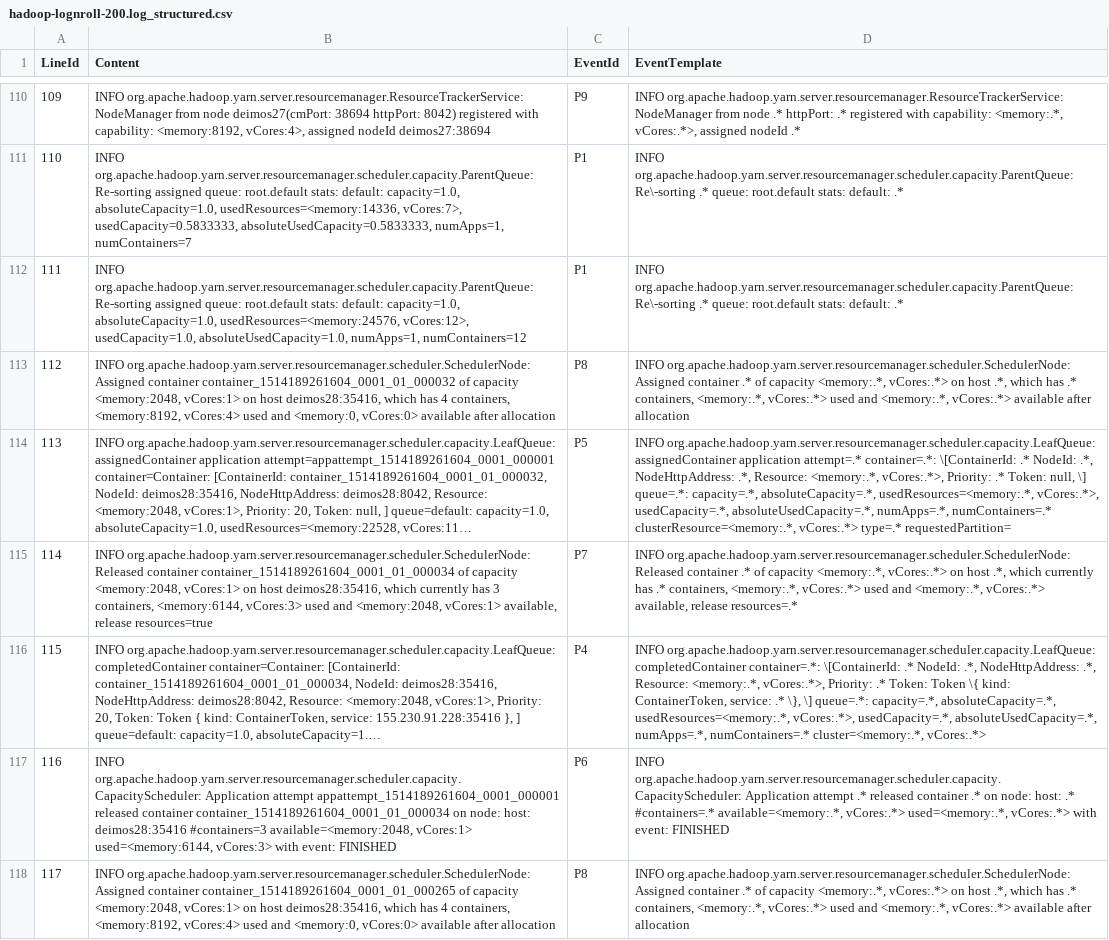
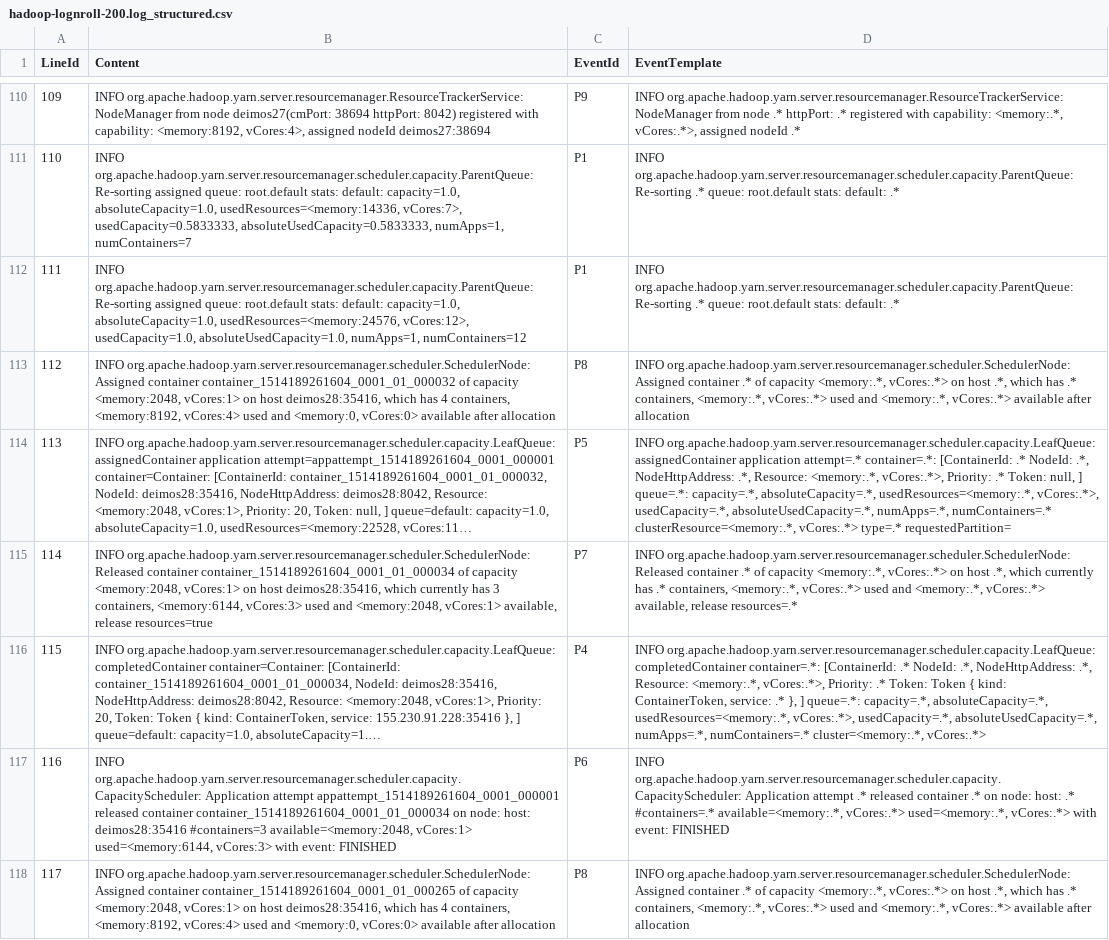
Before and after one commit to w82/lognroll, a CSV file: hadoop-200/lognroll_output/hadoop-lognroll-200.log_structured.csv, drawn as a sheet; only a part is shown, gaps mark what is left out; long unchanged cells end in …; the diff covers the shown part only; the diff names each change by its address in the sheet, - before the commit and + after, or states it on an @@ line.

Commit message:
hadoop 200 logs

```diff
--- a/hadoop-200/lognroll_output/hadoop-lognroll-200.log_structured.csv
+++ b/hadoop-200/lognroll_output/hadoop-lognroll-200.log_structured.csv
-D111:D112 (EventTemplate): INFO org.apache.hadoop.yarn.server.resourcemanager.scheduler.capacity.ParentQueue: Re\-sorting .* queue:…
+D111:D112 (EventTemplate): INFO org.apache.hadoop.yarn.server.resourcemanager.scheduler.capacity.ParentQueue: Re-sorting .* queue:…
-D114 (EventTemplate): …attempt=.* container=.*: \[ContainerId: .* NodeId: .*, NodeHttpAddress: .*, Resource: <memory:.*, vCores:.*>, Priority: .* Token: null, \] queue=.*: capacity=.*,…
+D114 (EventTemplate): …attempt=.* container=.*: [ContainerId: .* NodeId: .*, NodeHttpAddress: .*, Resource: <memory:.*, vCores:.*>, Priority: .* Token: null, ] queue=.*: capacity=.*,…
-D116 (EventTemplate): …completedContainer container=.*: \[ContainerId: .* NodeId: .*, NodeHttpAddress: .*, Resource: <memory:.*, vCores:.*>, Priority: .* Token: Token \{ kind: ContainerToken, service: .* \}, \] queue=.*: capacity=.*,…
+D116 (EventTemplate): …completedContainer container=.*: [ContainerId: .* NodeId: .*, NodeHttpAddress: .*, Resource: <memory:.*, vCores:.*>, Priority: .* Token: Token { kind: ContainerToken, service: .* }, ] queue=.*: capacity=.*,…
```
Also changed, not shown: 96 edited cells elsewhere in this file, hadoop-200/ground_truth/hadoop-lognroll-200.log_structured.csv.
